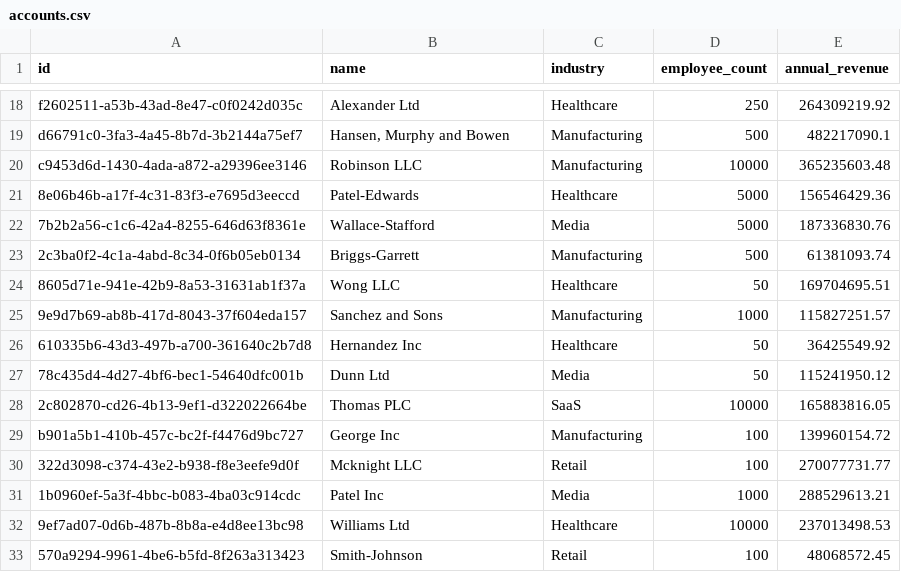
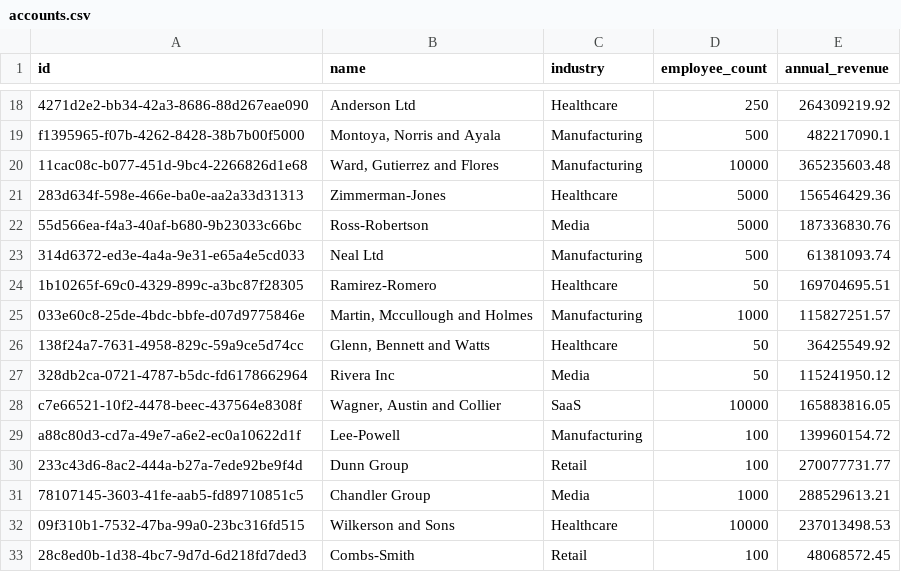
Before and after one commit to Abhiramk1712/Sales-Analytics-AI-Evaluation-Platform-, a CSV file: companies/techo-solutions/accounts.csv, drawn as a sheet; only a part is shown, gaps mark what is left out; the diff covers the shown part only; the diff names each change by its address in the sheet, - before the commit and + after, or states it on an @@ line.

```diff
--- a/companies/techo-solutions/accounts.csv
+++ b/companies/techo-solutions/accounts.csv
-A18 (id): f2602511-a53b-43ad-8e47-c0f0242d035c
+A18 (id): 4271d2e2-bb34-42a3-8686-88d267eae090
-B18 (name): Alexander Ltd
+B18 (name): Anderson Ltd
-A19 (id): d66791c0-3fa3-4a45-8b7d-3b2144a75ef7
+A19 (id): f1395965-f07b-4262-8428-38b7b00f5000
-B19 (name): Hansen, Murphy and Bowen
+B19 (name): Montoya, Norris and Ayala
-A20 (id): c9453d6d-1430-4ada-a872-a29396ee3146
+A20 (id): 11cac08c-b077-451d-9bc4-2266826d1e68
-B20 (name): Robinson LLC
+B20 (name): Ward, Gutierrez and Flores
-A21 (id): 8e06b46b-a17f-4c31-83f3-e7695d3eeccd
+A21 (id): 283d634f-598e-466e-ba0e-aa2a33d31313
-B21 (name): Patel-Edwards
+B21 (name): Zimmerman-Jones
-A22 (id): 7b2b2a56-c1c6-42a4-8255-646d63f8361e
+A22 (id): 55d566ea-f4a3-40af-b680-9b23033c66bc
-B22 (name): Wallace-Stafford
+B22 (name): Ross-Robertson
-A23 (id): 2c3ba0f2-4c1a-4abd-8c34-0f6b05eb0134
+A23 (id): 314d6372-ed3e-4a4a-9e31-e65a4e5cd033
-B23 (name): Briggs-Garrett
+B23 (name): Neal Ltd
-A24 (id): 8605d71e-941e-42b9-8a53-31631ab1f37a
+A24 (id): 1b10265f-69c0-4329-899c-a3bc87f28305
-B24 (name): Wong LLC
+B24 (name): Ramirez-Romero
-A25 (id): 9e9d7b69-ab8b-417d-8043-37f604eda157
+A25 (id): 033e60c8-25de-4bdc-bbfe-d07d9775846e
-B25 (name): Sanchez and Sons
+B25 (name): Martin, Mccullough and Holmes
-A26 (id): 610335b6-43d3-497b-a700-361640c2b7d8
+A26 (id): 138f24a7-7631-4958-829c-59a9ce5d74cc
-B26 (name): Hernandez Inc
+B26 (name): Glenn, Bennett and Watts
-A27 (id): 78c435d4-4d27-4bf6-bec1-54640dfc001b
+A27 (id): 328db2ca-0721-4787-b5dc-fd6178662964
-B27 (name): Dunn Ltd
+B27 (name): Rivera Inc
-A28 (id): 2c802870-cd26-4b13-9ef1-d322022664be
+A28 (id): c7e66521-10f2-4478-beec-437564e8308f
-B28 (name): Thomas PLC
+B28 (name): Wagner, Austin and Collier
-A29 (id): b901a5b1-410b-457c-bc2f-f4476d9bc727
+A29 (id): a88c80d3-cd7a-49e7-a6e2-ec0a10622d1f
-B29 (name): George Inc
+B29 (name): Lee-Powell
-A30 (id): 322d3098-c374-43e2-b938-f8e3eefe9d0f
+A30 (id): 233c43d6-8ac2-444a-b27a-7ede92be9f4d
-B30 (name): Mcknight LLC
+B30 (name): Dunn Group
-A31 (id): 1b0960ef-5a3f-4bbc-b083-4ba03c914cdc
+A31 (id): 78107145-3603-41fe-aab5-fd89710851c5
-B31 (name): Patel Inc
+B31 (name): Chandler Group
-A32 (id): 9ef7ad07-0d6b-487b-8b8a-e4d8ee13bc98
+A32 (id): 09f310b1-7532-47ba-99a0-23bc316fd515
-B32 (name): Williams Ltd
+B32 (name): Wilkerson and Sons
-A33 (id): 570a9294-9961-4be6-b5fd-8f263a313423
+A33 (id): 28c8ed0b-1d38-4bc7-9d7d-6d218fd7ded3
-B33 (name): Smith-Johnson
+B33 (name): Combs-Smith
```
Also changed, not shown: 87 edited cells elsewhere in this file, companies/techo-solutions/deals.csv, companies/techo-solutions/opportunities.csv, 26 other files.
